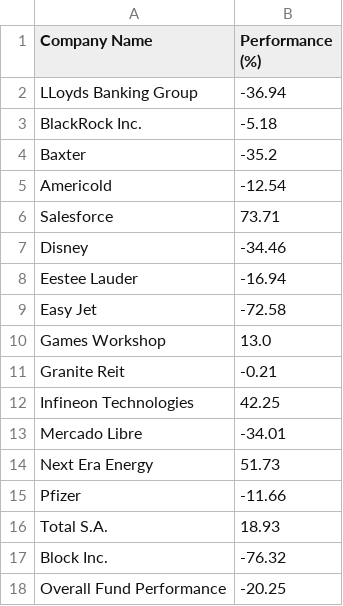
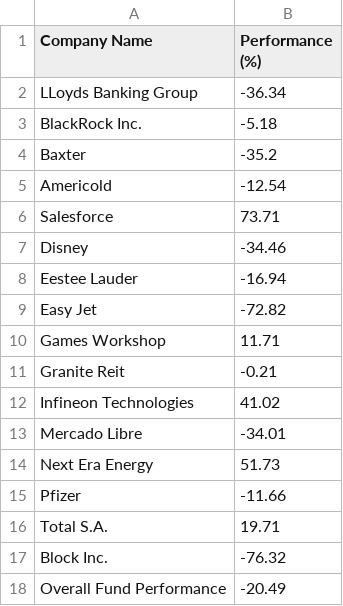
Before and after one commit to matat99/portfolio_mgr, a CSV file: revamp/overall_performance.csv, drawn as a sheet.

Commit message:
added June to June performance

```diff
--- a/revamp/overall_performance.csv
+++ b/revamp/overall_performance.csv
@@ -1,3 +1,3 @@
 Company Name,Performance (%)
-LLoyds Banking Group,-36.94
+LLoyds Banking Group,-36.34
 BlackRock Inc.,-5.18
@@ -8,6 +8,6 @@ Disney,-34.46
 Eestee Lauder,-16.94
-Easy Jet,-72.58
-Games Workshop,13.0
+Easy Jet,-72.82
+Games Workshop,11.71
 Granite Reit,-0.21
-Infineon Technologies,42.25
+Infineon Technologies,41.02
 Mercado Libre,-34.01
@@ -15,4 +15,4 @@ Next Era Energy,51.73
 Pfizer,-11.66
-Total S.A.,18.93
+Total S.A.,19.71
 Block Inc.,-76.32
-Overall Fund Performance,-20.25
+Overall Fund Performance,-20.49
```
Also changed, not shown: revamp/portfolio_values.csv, revamp/weekly_performance.csv, 3 other files.
